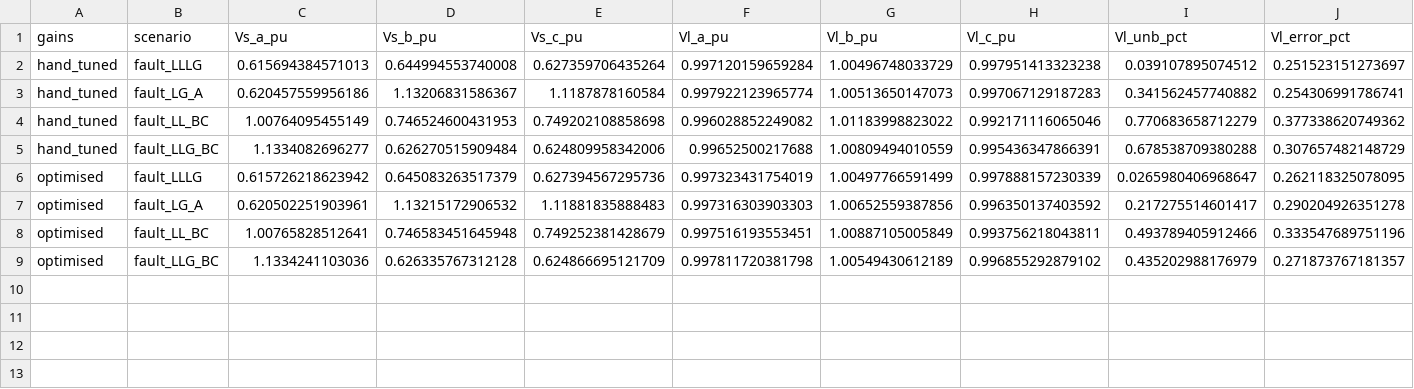
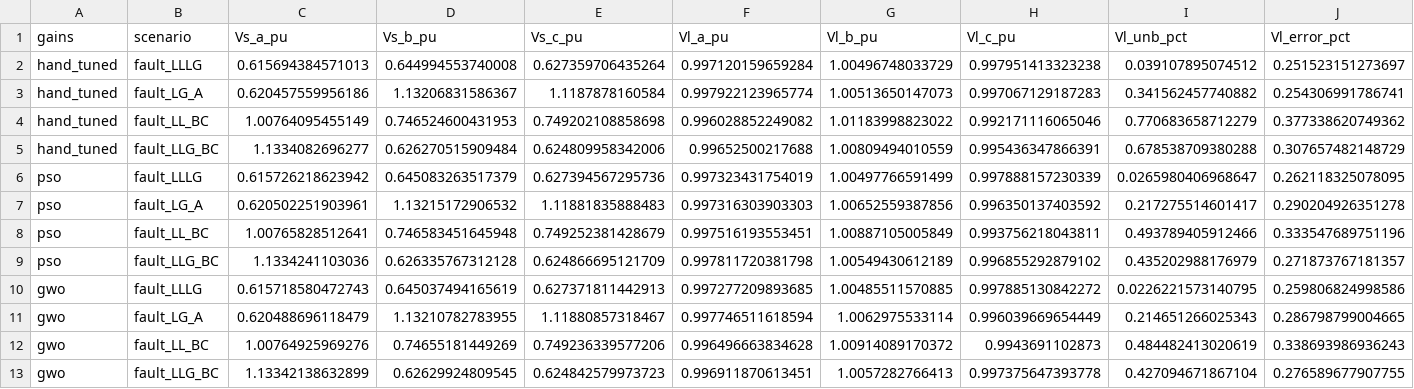
Before and after one commit to daari-git/Dvr-dstatcom-hybrid-pv-wind, a CSV file: results/full_summary.csv, drawn as a sheet; only a part is shown; rows hold the shown columns only; the diff names each change by its address in the sheet, - before the commit and + after, or states it on an @@ line.

Commit message:
Add grey wolf optimisation and three-way comparison of gain sets

```diff
--- a/results/full_summary.csv
+++ b/results/full_summary.csv
-A6:A9 (gains): optimised
+A6:A9 (gains): pso
+row 10: gwo | fault_LLLG | 0.615718580472743 | 0.645037494165619 | 0.627371811442913 | 0.997277209893685 | 1.00485511570885 | 0.997885130842272 | 0.0226221573140795 | 0.259806824998586
+row 11: gwo | fault_LG_A | 0.620488696118479 | 1.13210782783955 | 1.11880857318467 | 0.997746511618594 | 1.0062975533114 | 0.996039669654449 | 0.214651266025343 | 0.286798799004665
+row 12: gwo | fault_LL_BC | 1.00764925969276 | 0.74655181449269 | 0.749236339577206 | 0.996496663834628 | 1.00914089170372 | 0.9943691102873 | 0.484482413020619 | 0.338693986936243
+row 13: gwo | fault_LLG_BC | 1.13342138632899 | 0.62629924809545 | 0.624842579973723 | 0.996911870613451 | 1.0057282766413 | 0.997375647393778 | 0.427094671867104 | 0.276589677907755
```
Also changed, not shown: 10 other files.
